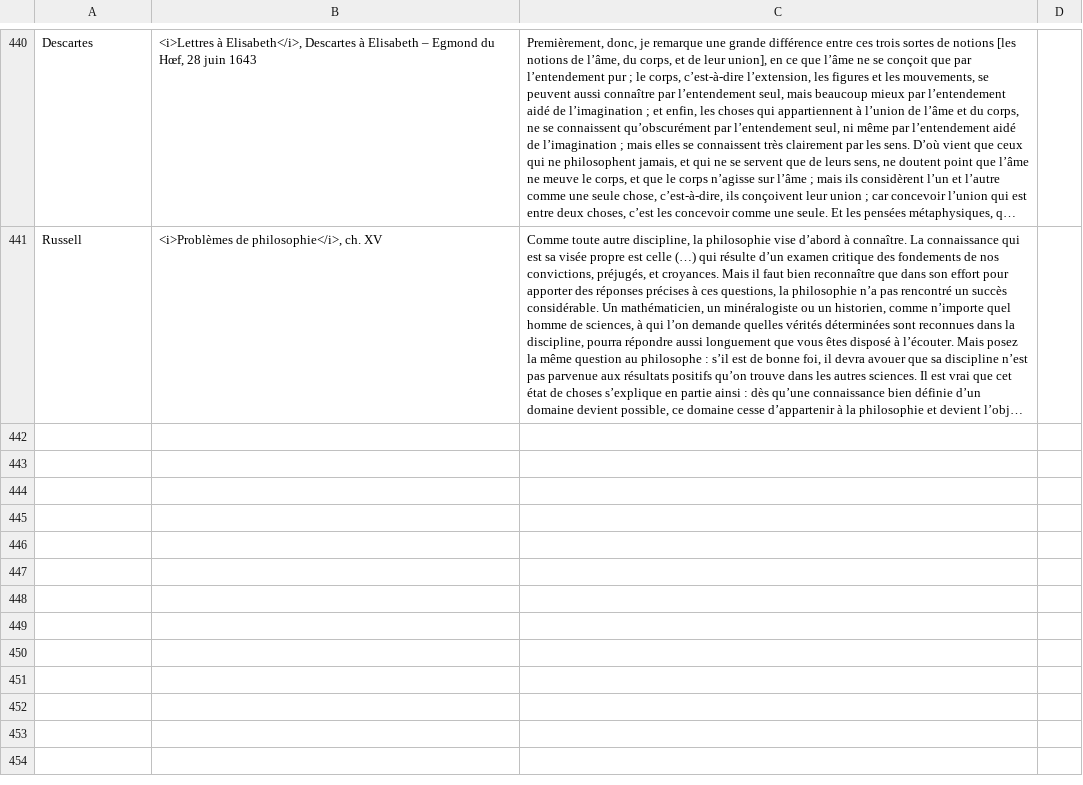
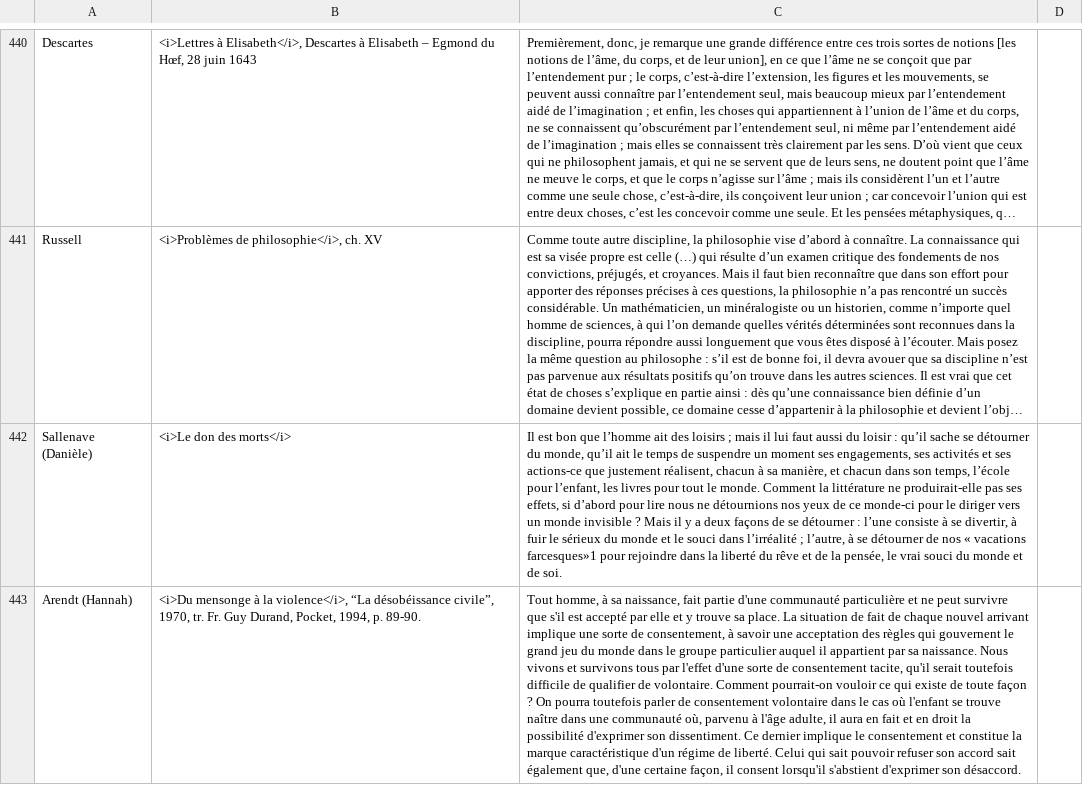
Before and after one commit to eyssette/textes-philo, a TSV file: data/textes-collected.tsv, drawn as a sheet; only a part is shown, gaps mark what is left out; long unchanged cells end in …; the diff covers the shown part only; the diff names each change by its address in the sheet, - before the commit and + after, or states it on an @@ line.

```diff
--- a/data/textes-collected.tsv
+++ b/data/textes-collected.tsv
+row 442: Sallenave (Danièle) | <i>Le don des morts</i> | Il est bon que l’homme ait des loisirs ; mais il lui faut aussi du loisir : qu’il sache se détourner du monde, qu’il ait le temps de suspendre un moment ses engagements, ses activités et ses actions-ce que justement réalisent, chacun à sa manière, et chacun dans son temps, l’école pour l’enfant, les livres pour tout le monde. Comment la littérature ne produirait-elle pas ses effets, si d’abord pour lire nous ne détournions nos yeux de ce monde-ci pour le diriger vers un monde invisible ? Mais il y a deux façons de se détourner : l’une consiste à se divertir, à fuir le sérieux du monde et le souci dans l’irréalité ; l’autre, à se détourner de nos « vacations farcesques»1 pour rejoindre dans la liberté du rêve et de la pensée, le vrai souci du monde et de soi.
+row 443: Arendt (Hannah) | <i>Du mensonge à la violence</i>, “La désobéissance civile”, 1970, tr. Fr. Guy Durand, Pocket, 1994, p. 89-90. | Tout homme, à sa naissance, fait partie d'une communauté particulière et ne peut survivre que s'il est accepté par elle et y trouve sa place. La situation de fait de chaque nouvel arrivant implique une sorte de consentement, à savoir une acceptation des règles qui gouvernent le grand jeu du monde dans le groupe particulier auquel il appartient par sa naissance. Nous vivons et survivons tous par l'effet d'une sorte de consentement tacite, qu'il serait toutefois difficile de qualifier de volontaire. Comment pourrait-on vouloir ce qui existe de toute façon ? On pourra toutefois parler de consentement volontaire dans le cas où l'enfant se trouve naître dans une communauté où, parvenu à l'âge adulte, il aura en fait et en droit la possibilité d'exprimer son dissentiment. Ce dernier implique le consentement et constitue la marque caractéristique d'un régime de liberté. Celui qui sait pouvoir refuser son accord sait également que, d'une certaine façon, il consent lorsqu'il s'abstient d'exprimer son désaccord.
```
Also changed, not shown: 1 added row elsewhere in this file, data/textes-ce.tsv.
